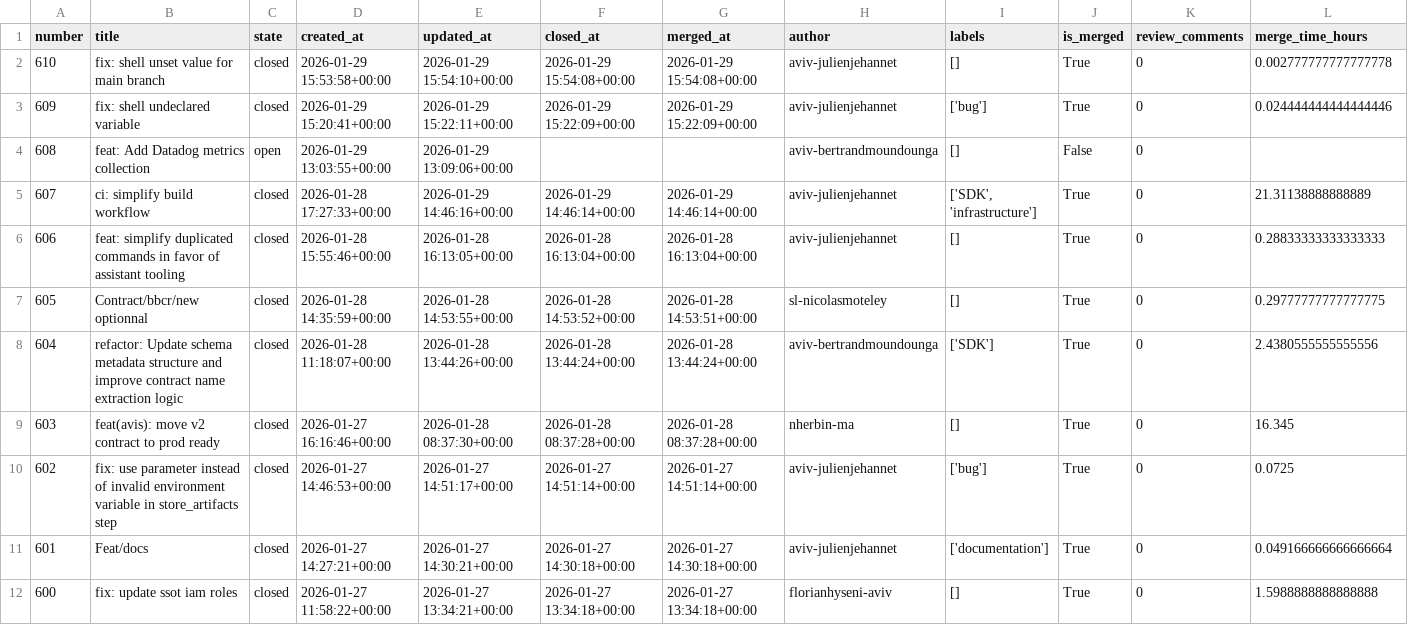
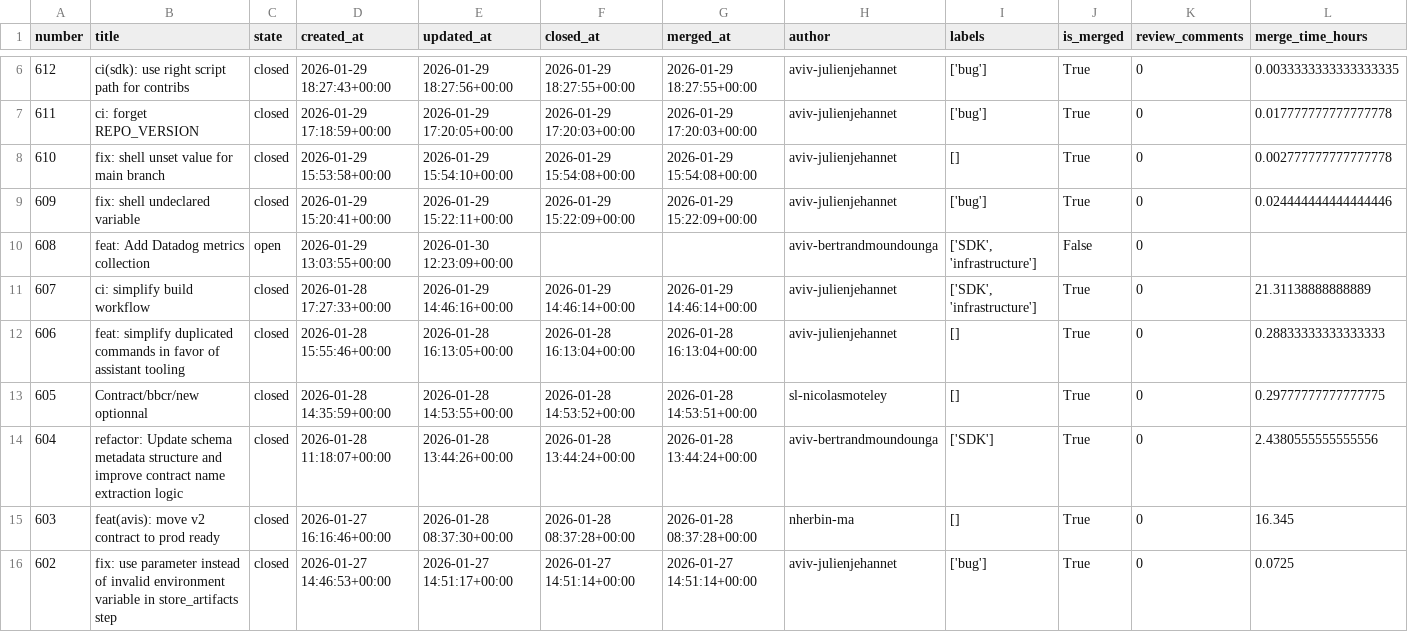
Before and after one commit to aviv-fathallahelmasri/github-pr-analytics, a CSV file: dashboard/data/pr_data.csv, drawn as a sheet; only a part is shown, gaps mark what is left out; the shorter side is filled out with more unchanged rows; addresses are those after the commit; rows hold the shown columns only; the diff covers the shown part only; the diff names each change by its address in the sheet, - before the commit and + after, or states it on an @@ line.

```diff
--- a/dashboard/data/pr_data.csv
+++ b/dashboard/data/pr_data.csv
+row 6: 612 | ci(sdk): use right script path for contribs | closed | 2026-01-29 18:27:43+00:00 | 2026-01-29 18:27:56+00:00 | 2026-01-29 18:27:55+00:00 | 2026-01-29 18:27:55+00:00 | aviv-julienjehannet | ['bug'] | True | 0 | 0.0033333333333333335
+row 7: 611 | ci: forget REPO_VERSION | closed | 2026-01-29 17:18:59+00:00 | 2026-01-29 17:20:05+00:00 | 2026-01-29 17:20:03+00:00 | 2026-01-29 17:20:03+00:00 | aviv-julienjehannet | ['bug'] | True | 0 | 0.017777777777777778
-E10 (updated_at): 2026-01-29 13:09:06+00:00
+E10 (updated_at): 2026-01-30 12:23:09+00:00
-I10 (labels): []
+I10 (labels): ['SDK', 'infrastructure']
```
Also changed, not shown: 4 added rows and 14 edited cells elsewhere in this file, 2 other files.
